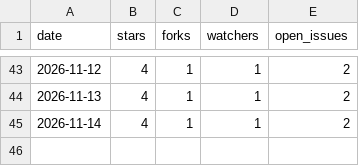
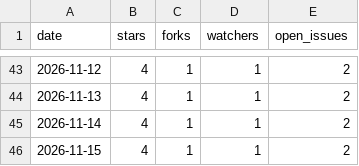
Before and after one commit to autodesk-platform-services/skills, a CSV file: repo.csv, drawn as a sheet; only a part is shown, gaps mark what is left out.

```diff
--- a/repo.csv
+++ b/repo.csv
@@ -45 +45,2 @@ date,stars,forks,watchers,open_issues
 2026-11-14,4,1,1,2
+2026-11-15,4,1,1,2
```
Also changed, not shown: installs.csv, paths.csv, 2 other files.
